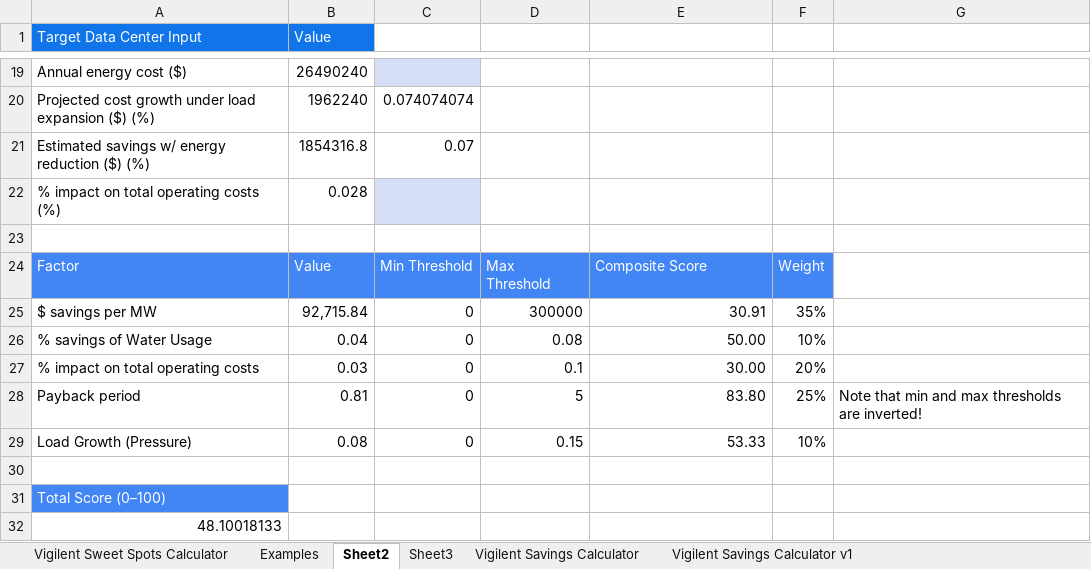
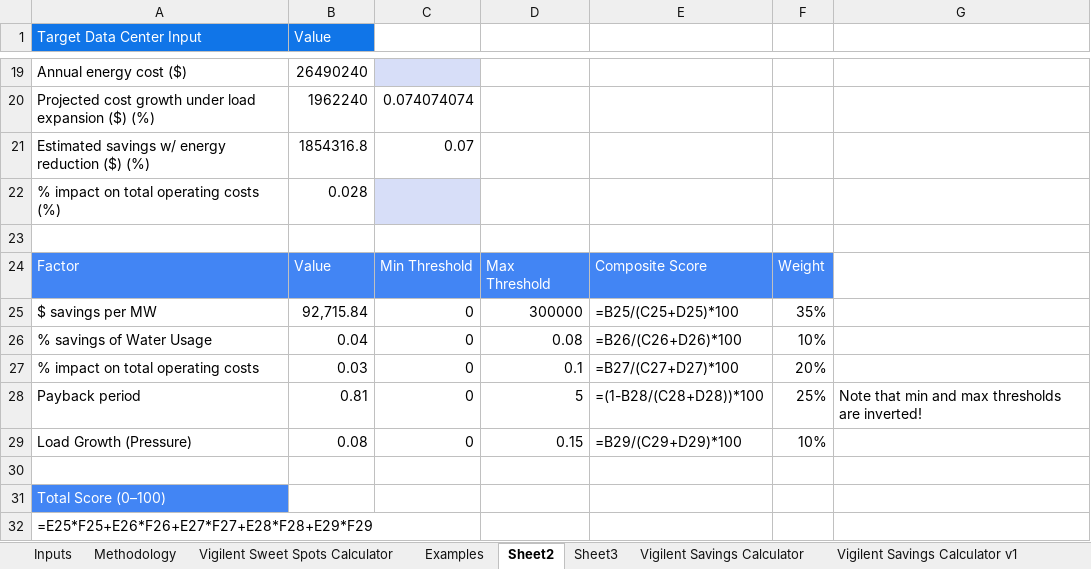
Before and after one commit to azeng029/Vigilent-Data-Center-Map, an Excel workbook: Vigilent Calculator.xlsx, sheet Sheet2, drawn as a sheet; only a part is shown, gaps mark what is left out; values as stored, in another font and other column widths than the file's, no borders; formulas without a stored value are shown as written; charts and pictures not drawn; the diff names each change by its address in the sheet, - before the commit and + after, or states it on an @@ line.

```diff
--- a/Vigilent Calculator.xlsx (sheet Sheet2)
+++ b/Vigilent Calculator.xlsx (sheet Sheet2)
+sheet tab: Inputs
+sheet tab: Methodology
-E25: 30.91
+E25: =B25/(C25+D25)*100
-E26: 50.00
+E26: =B26/(C26+D26)*100
-E27: 30.00
+E27: =B27/(C27+D27)*100
-E28: 83.80
+E28: =(1-B28/(C28+D28))*100
-E29: 53.33
+E29: =B29/(C29+D29)*100
-A32 (Target Data Center Input): 48.10018133
+A32 (Target Data Center Input): =E25*F25+E26*F26+E27*F27+E28*F28+E29*F29
```
Also changed, not shown: sheet Examples, sheet Sheet3, sheet Vigilent Sweet Spots Calculator, sheet Vigilent Savings Calculator v1, charts or pictures, 50 other files.
